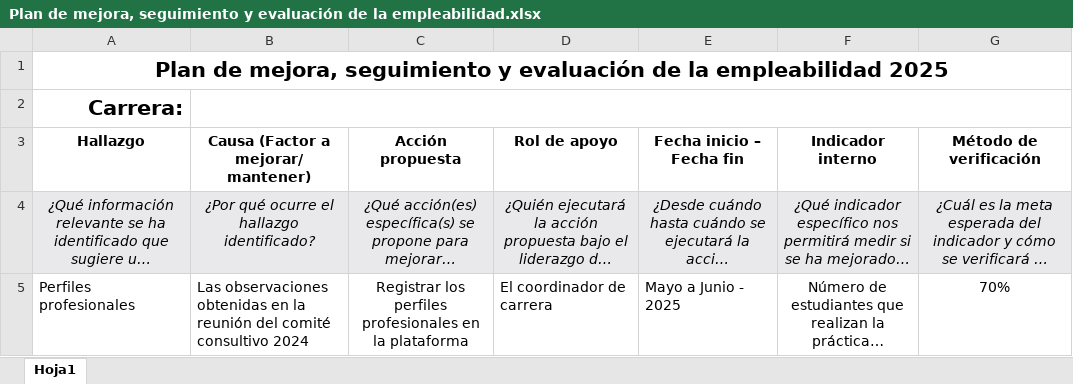
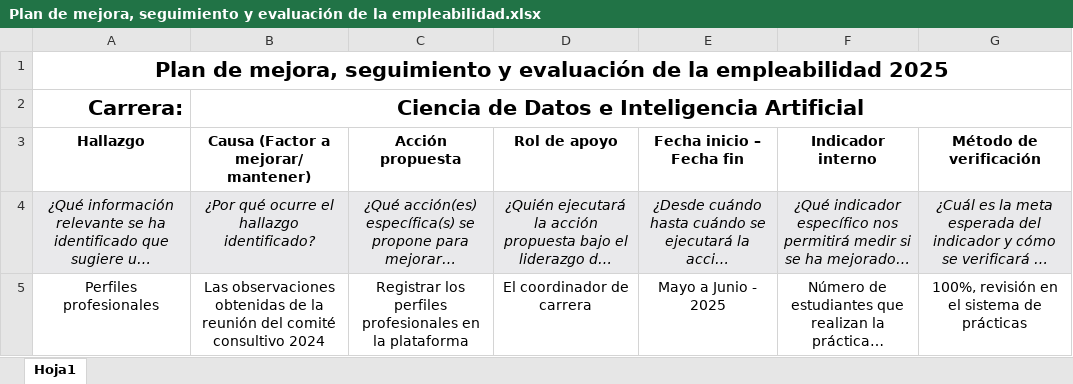
Before and after one commit to aavendan/cdia, an Excel workbook: Plan de mejoras/Plan de mejora, seguimiento y evaluación de la empleabilidad.xlsx, sheet Hoja1, drawn as a sheet; long unchanged cells end in …; values as stored, in another font and other column widths than the file's, no borders; the diff names each change by its address in the sheet, - before the commit and + after, or states it on an @@ line.

Commit message:
Update Plan de mejora, seguimiento y evaluación de la empleabilidad.xlsx

```diff
--- a/Plan de mejoras/Plan de mejora, seguimiento y evaluación de la empleabilidad.xlsx (sheet Hoja1)
+++ b/Plan de mejoras/Plan de mejora, seguimiento y evaluación de la empleabilidad.xlsx (sheet Hoja1)
-B2: (empty)
+B2: Ciencia de Datos e Inteligencia Artificial
-A5:B5 alignment: left
+A5:B5 alignment: center
-B5: …observaciones obtenidas en la reunión…
+B5: …observaciones obtenidas de la reunión…
-D5:E5 alignment: left
+D5:E5 alignment: center
-G5 (Método de verificación): 70%
+G5 (Método de verificación): 100%, revisión en el sistema de prácticas
```
